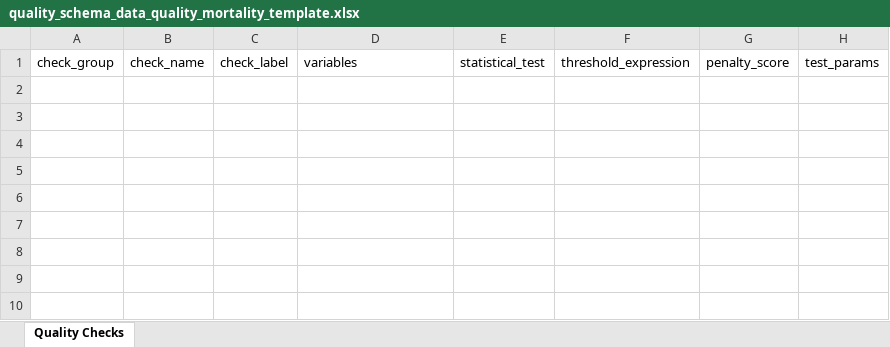
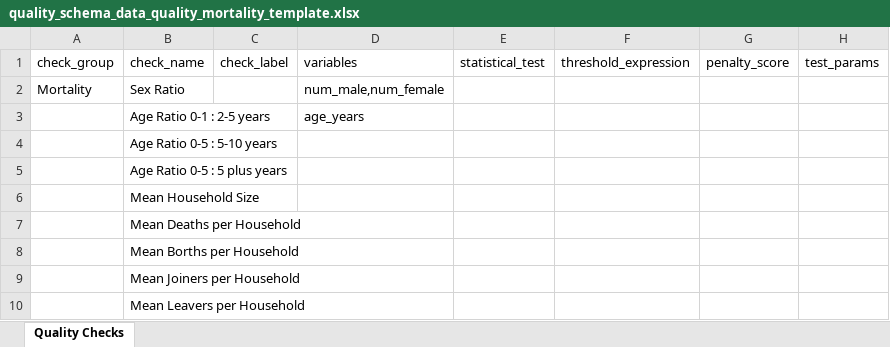
Before and after one commit to SaeedR1987/public_health_resources, an Excel workbook: resources/quality_schema_data_quality_mortality_template.xlsx, sheet Quality Checks, drawn as a sheet; values as stored, in another font and other column widths than the file's, no borders; the diff names each change by its address in the sheet, - before the commit and + after, or states it on an @@ line.

```diff
--- a/resources/quality_schema_data_quality_mortality_template.xlsx (sheet Quality Checks)
+++ b/resources/quality_schema_data_quality_mortality_template.xlsx (sheet Quality Checks)
+row 2: Mortality | Sex Ratio |  | num_male,num_female
+row 3:  | Age Ratio 0-1 : 2-5 years |  | age_years
+row 4:  | Age Ratio 0-5 : 5-10 years
+row 5:  | Age Ratio 0-5 : 5 plus years
+row 6:  | Mean Household Size
+row 7:  | Mean Deaths per Household
+row 8:  | Mean Borths per Household
+row 9:  | Mean Joiners per Household
+row 10:  | Mean Leavers per Household
```
Also changed, not shown: resources/variable_schema_data_household_template.xlsx, 1 other file.
